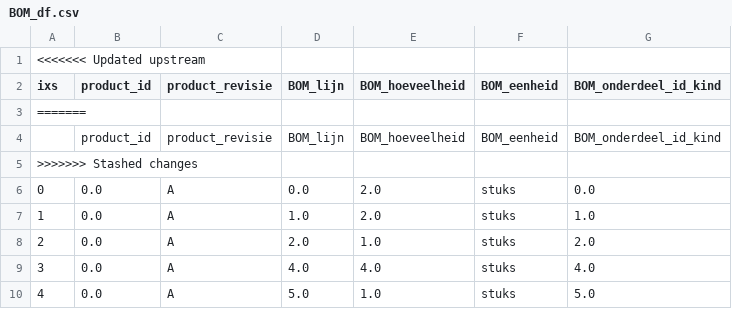
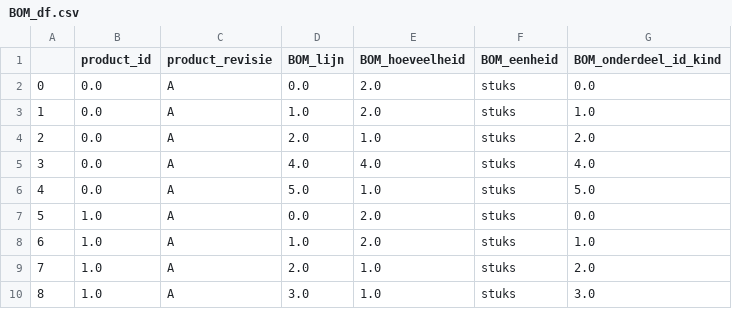
Before and after one commit to maartenor/demo-databases, a CSV file: BOM_df.csv, drawn as a sheet; only a part is shown; the shorter side is filled out with more unchanged rows; removed rows and columns are numbered as before the commit, all else as after; the diff names each change by its address in the sheet, - before the commit and + after, or states it on an @@ line.

```diff
--- a/BOM_df.csv
+++ b/BOM_df.csv
-row 1: <<<<<<< Updated upstream
@@ column A renumbered in row 1 @@
-row 3: =======
-row 4:  | product_id | product_revisie | BOM_lijn | BOM_hoeveelheid | BOM_eenheid | BOM_onderdeel_id_kind
-row 5: >>>>>>> Stashed changes
```
Also changed, not shown: route_df.csv, route_df.tsv, 6 other files.
